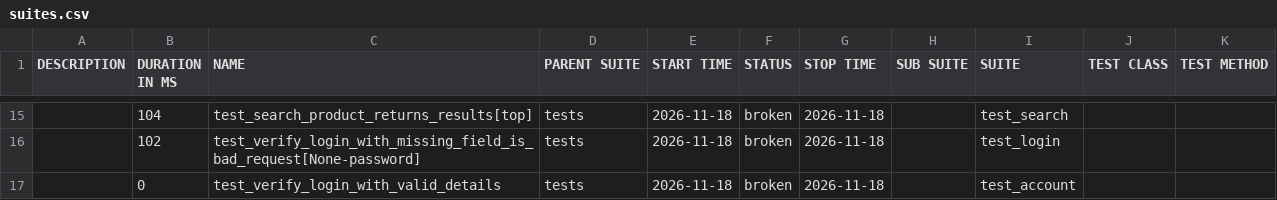
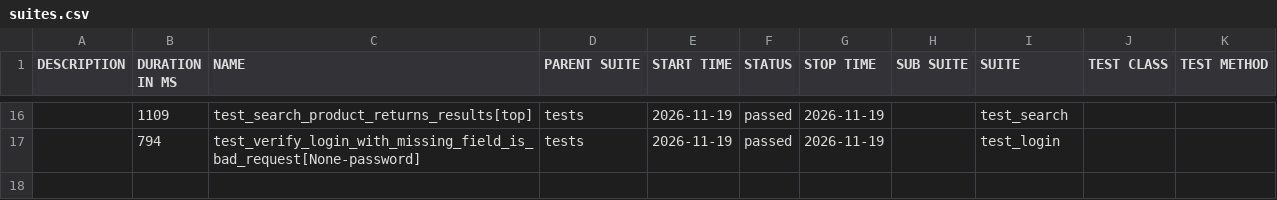
Before and after one commit to filip-wierzbicki-qa/uitap-automation, a CSV file: api/data/suites.csv, drawn as a sheet; only a part is shown, gaps mark what is left out; the diff covers the shown part only.

```diff
--- a/api/data/suites.csv
+++ b/api/data/suites.csv
@@ -15,3 +16,2 @@
-"","104","test_search_product_returns_results[top]","tests","2026-11-18","broken","2026-11-18","","test_search","",""
-"","102","test_verify_login_with_missing_field_is_bad_request[None-password]","tests","2026-11-18","broken","2026-11-18","","test_login","",""
-"","0","test_verify_login_with_valid_details","tests","2026-11-18","broken","2026-11-18","","test_account","",""
+"","1109","test_search_product_returns_results[top]","tests","2026-11-19","passed","2026-11-19","","test_search","",""
+"","794","test_verify_login_with_missing_field_is_bad_request[None-password]","tests","2026-11-19","passed","2026-11-19","","test_login","",""
```
Also changed, not shown: 9 added rows, 8 removed rows and 20 edited cells elsewhere in this file, 55 other files.
